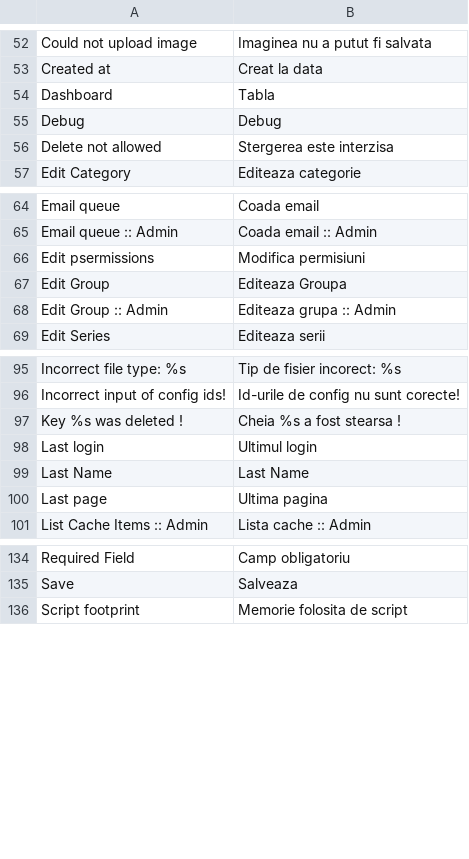
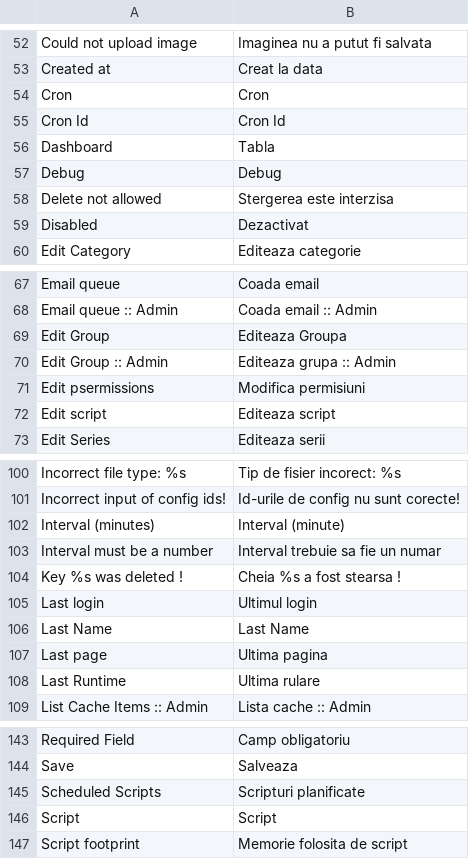
Before and after one commit to gabipatru/st, a CSV file: _translations/ro_RO/admin.csv, drawn as a sheet; only a part is shown, gaps mark what is left out; the diff covers the shown part only.

Commit message:
Added schedule functionality

```diff
--- a/_translations/ro_RO/admin.csv
+++ b/_translations/ro_RO/admin.csv
@@ -53,2 +53,4 @@
 "Created at","Creat la data"
+"Cron","Cron"
+"Cron Id","Cron Id"
 "Dashboard","Tabla"
@@ -56,2 +58,3 @@
 "Delete not allowed","Stergerea este interzisa"
+"Disabled","Dezactivat"
 "Edit Category","Editeaza categorie"
@@ -65,5 +68,6 @@
 "Email queue :: Admin","Coada email :: Admin"
-"Edit psermissions","Modifica permisiuni"
 "Edit Group","Editeaza Groupa"
 "Edit Group :: Admin","Editeaza grupa :: Admin"
+"Edit psermissions","Modifica permisiuni"
+"Edit script","Editeaza script"
 "Edit Series","Editeaza serii"
@@ -96,2 +101,4 @@
 "Incorrect input of config ids!","Id-urile de config nu sunt corecte!"
+"Interval (minutes)","Interval (minute)"
+"Interval must be a number","Interval trebuie sa fie un numar"
 "Key %s was deleted !","Cheia %s a fost stearsa !"
@@ -100,2 +107,3 @@
 "Last page","Ultima pagina"
+"Last Runtime","Ultima rulare"
 "List Cache Items :: Admin","Lista cache :: Admin"
@@ -135,2 +144,4 @@
 "Save","Salveaza"
+"Scheduled Scripts","Scripturi planificate"
+"Script","Script"
 "Script footprint","Memorie folosita de script"
```
Also changed, not shown: 3 added rows elsewhere in this file, _translations/en_EN/admin.csv, 14 other files.
